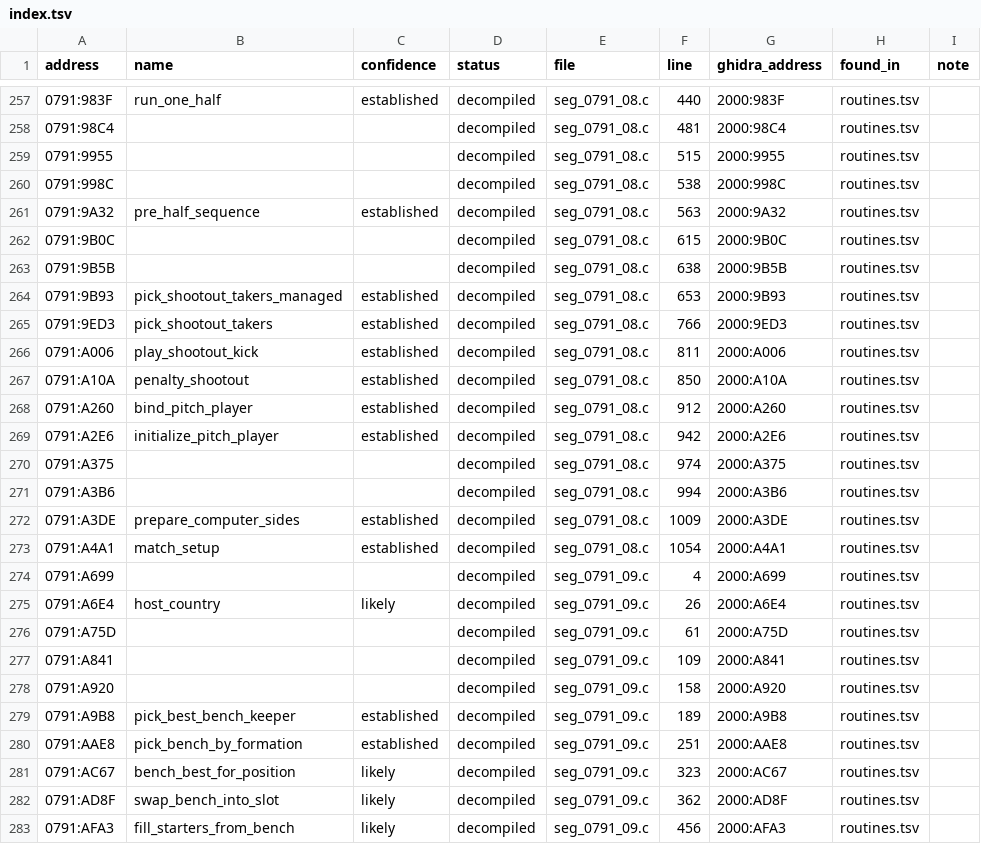
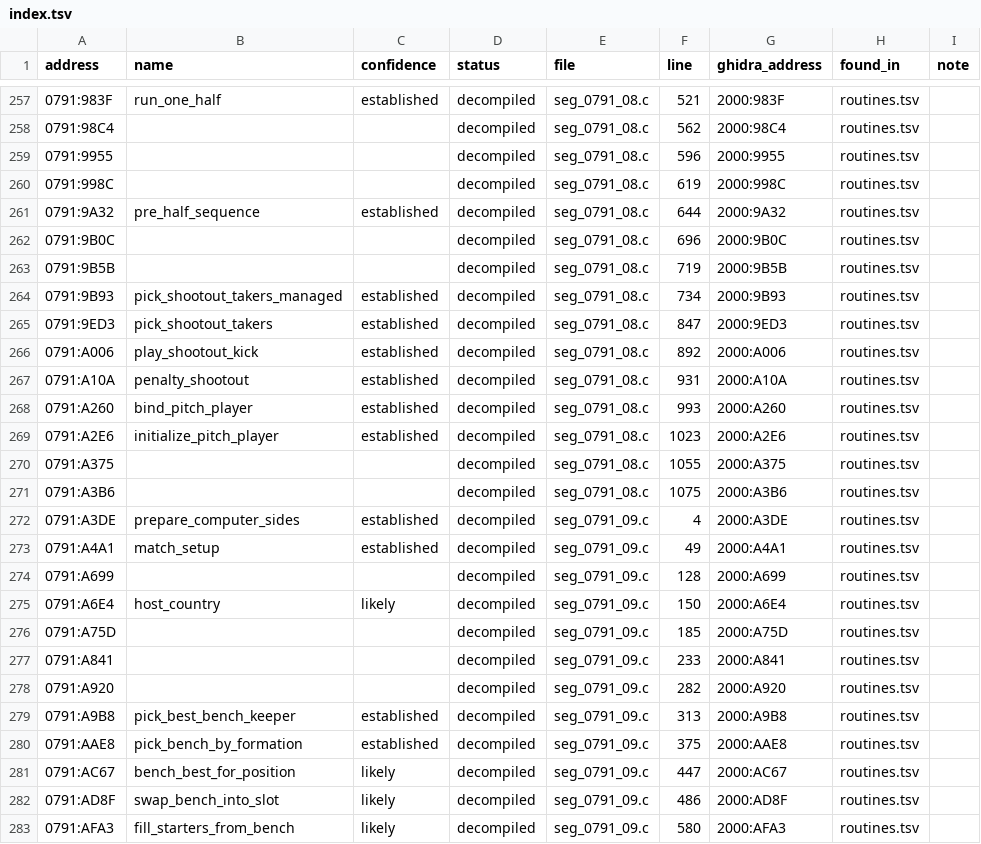
Before and after one commit to diegoami/goal2-archaeology, a TSV file: static/goal-exe/named/index.tsv, drawn as a sheet; only a part is shown, gaps mark what is left out; the diff covers the shown part only.

```diff
--- a/static/goal-exe/named/index.tsv
+++ b/static/goal-exe/named/index.tsv
@@ -257,27 +257,27 @@ address	name	confidence	status	file	line	ghidra_address	found_in	note
-0791:983F	run_one_half	established	decompiled	seg_0791_08.c	440	2000:983F	routines.tsv	
-0791:98C4			decompiled	seg_0791_08.c	481	2000:98C4	routines.tsv	
-0791:9955			decompiled	seg_0791_08.c	515	2000:9955	routines.tsv	
-0791:998C			decompiled	seg_0791_08.c	538	2000:998C	routines.tsv	
-0791:9A32	pre_half_sequence	established	decompiled	seg_0791_08.c	563	2000:9A32	routines.tsv	
-0791:9B0C			decompiled	seg_0791_08.c	615	2000:9B0C	routines.tsv	
-0791:9B5B			decompiled	seg_0791_08.c	638	2000:9B5B	routines.tsv	
-0791:9B93	pick_shootout_takers_managed	established	decompiled	seg_0791_08.c	653	2000:9B93	routines.tsv	
-0791:9ED3	pick_shootout_takers	established	decompiled	seg_0791_08.c	766	2000:9ED3	routines.tsv	
-0791:A006	play_shootout_kick	established	decompiled	seg_0791_08.c	811	2000:A006	routines.tsv	
-0791:A10A	penalty_shootout	established	decompiled	seg_0791_08.c	850	2000:A10A	routines.tsv	
-0791:A260	bind_pitch_player	established	decompiled	seg_0791_08.c	912	2000:A260	routines.tsv	
-0791:A2E6	initialize_pitch_player	established	decompiled	seg_0791_08.c	942	2000:A2E6	routines.tsv	
-0791:A375			decompiled	seg_0791_08.c	974	2000:A375	routines.tsv	
-0791:A3B6			decompiled	seg_0791_08.c	994	2000:A3B6	routines.tsv	
-0791:A3DE	prepare_computer_sides	established	decompiled	seg_0791_08.c	1009	2000:A3DE	routines.tsv	
-0791:A4A1	match_setup	established	decompiled	seg_0791_08.c	1054	2000:A4A1	routines.tsv	
-0791:A699			decompiled	seg_0791_09.c	4	2000:A699	routines.tsv	
-0791:A6E4	host_country	likely	decompiled	seg_0791_09.c	26	2000:A6E4	routines.tsv	
-0791:A75D			decompiled	seg_0791_09.c	61	2000:A75D	routines.tsv	
-0791:A841			decompiled	seg_0791_09.c	109	2000:A841	routines.tsv	
-0791:A920			decompiled	seg_0791_09.c	158	2000:A920	routines.tsv	
-0791:A9B8	pick_best_bench_keeper	established	decompiled	seg_0791_09.c	189	2000:A9B8	routines.tsv	
-0791:AAE8	pick_bench_by_formation	established	decompiled	seg_0791_09.c	251	2000:AAE8	routines.tsv	
-0791:AC67	bench_best_for_position	likely	decompiled	seg_0791_09.c	323	2000:AC67	routines.tsv	
-0791:AD8F	swap_bench_into_slot	likely	decompiled	seg_0791_09.c	362	2000:AD8F	routines.tsv	
-0791:AFA3	fill_starters_from_bench	likely	decompiled	seg_0791_09.c	456	2000:AFA3	routines.tsv	
+0791:983F	run_one_half	established	decompiled	seg_0791_08.c	521	2000:983F	routines.tsv	
+0791:98C4			decompiled	seg_0791_08.c	562	2000:98C4	routines.tsv	
+0791:9955			decompiled	seg_0791_08.c	596	2000:9955	routines.tsv	
+0791:998C			decompiled	seg_0791_08.c	619	2000:998C	routines.tsv	
+0791:9A32	pre_half_sequence	established	decompiled	seg_0791_08.c	644	2000:9A32	routines.tsv	
+0791:9B0C			decompiled	seg_0791_08.c	696	2000:9B0C	routines.tsv	
+0791:9B5B			decompiled	seg_0791_08.c	719	2000:9B5B	routines.tsv	
+0791:9B93	pick_shootout_takers_managed	established	decompiled	seg_0791_08.c	734	2000:9B93	routines.tsv	
+0791:9ED3	pick_shootout_takers	established	decompiled	seg_0791_08.c	847	2000:9ED3	routines.tsv	
+0791:A006	play_shootout_kick	established	decompiled	seg_0791_08.c	892	2000:A006	routines.tsv	
+0791:A10A	penalty_shootout	established	decompiled	seg_0791_08.c	931	2000:A10A	routines.tsv	
+0791:A260	bind_pitch_player	established	decompiled	seg_0791_08.c	993	2000:A260	routines.tsv	
+0791:A2E6	initialize_pitch_player	established	decompiled	seg_0791_08.c	1023	2000:A2E6	routines.tsv	
+0791:A375			decompiled	seg_0791_08.c	1055	2000:A375	routines.tsv	
+0791:A3B6			decompiled	seg_0791_08.c	1075	2000:A3B6	routines.tsv	
+0791:A3DE	prepare_computer_sides	established	decompiled	seg_0791_09.c	4	2000:A3DE	routines.tsv	
+0791:A4A1	match_setup	established	decompiled	seg_0791_09.c	49	2000:A4A1	routines.tsv	
+0791:A699			decompiled	seg_0791_09.c	128	2000:A699	routines.tsv	
+0791:A6E4	host_country	likely	decompiled	seg_0791_09.c	150	2000:A6E4	routines.tsv	
+0791:A75D			decompiled	seg_0791_09.c	185	2000:A75D	routines.tsv	
+0791:A841			decompiled	seg_0791_09.c	233	2000:A841	routines.tsv	
+0791:A920			decompiled	seg_0791_09.c	282	2000:A920	routines.tsv	
+0791:A9B8	pick_best_bench_keeper	established	decompiled	seg_0791_09.c	313	2000:A9B8	routines.tsv	
+0791:AAE8	pick_bench_by_formation	established	decompiled	seg_0791_09.c	375	2000:AAE8	routines.tsv	
+0791:AC67	bench_best_for_position	likely	decompiled	seg_0791_09.c	447	2000:AC67	routines.tsv	
+0791:AD8F	swap_bench_into_slot	likely	decompiled	seg_0791_09.c	486	2000:AD8F	routines.tsv	
+0791:AFA3	fill_starters_from_bench	likely	decompiled	seg_0791_09.c	580	2000:AFA3	routines.tsv	
```
Also changed, not shown: 73 edited cells elsewhere in this file, 11 other files.
